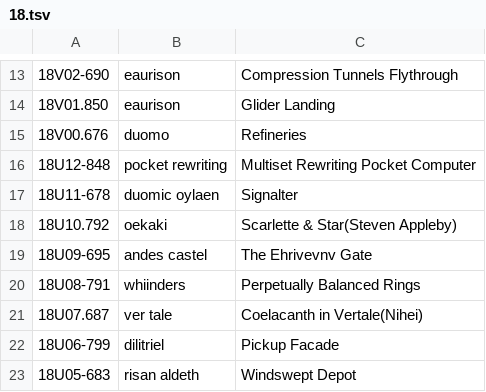
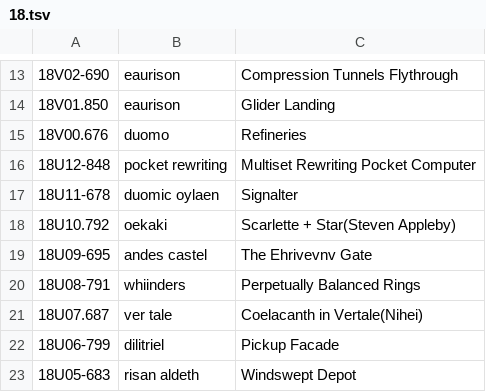
Before and after one commit to XXIIVV/oscean, a TSV file: src/tables/diary/18.tsv, drawn as a sheet; only a part is shown, gaps mark what is left out.

```diff
--- a/src/tables/diary/18.tsv
+++ b/src/tables/diary/18.tsv
@@ -17,3 +17,3 @@
 18U11-678	duomic oylaen	Signalter
-18U10.792	oekaki	Scarlette & Star(Steven Appleby)
+18U10.792	oekaki	Scarlette + Star(Steven Appleby)
 18U09-695	andes castel	The Ehrivevnv Gate
```
Also changed, not shown: src/tables/diary/20.tsv, 6 other files.
